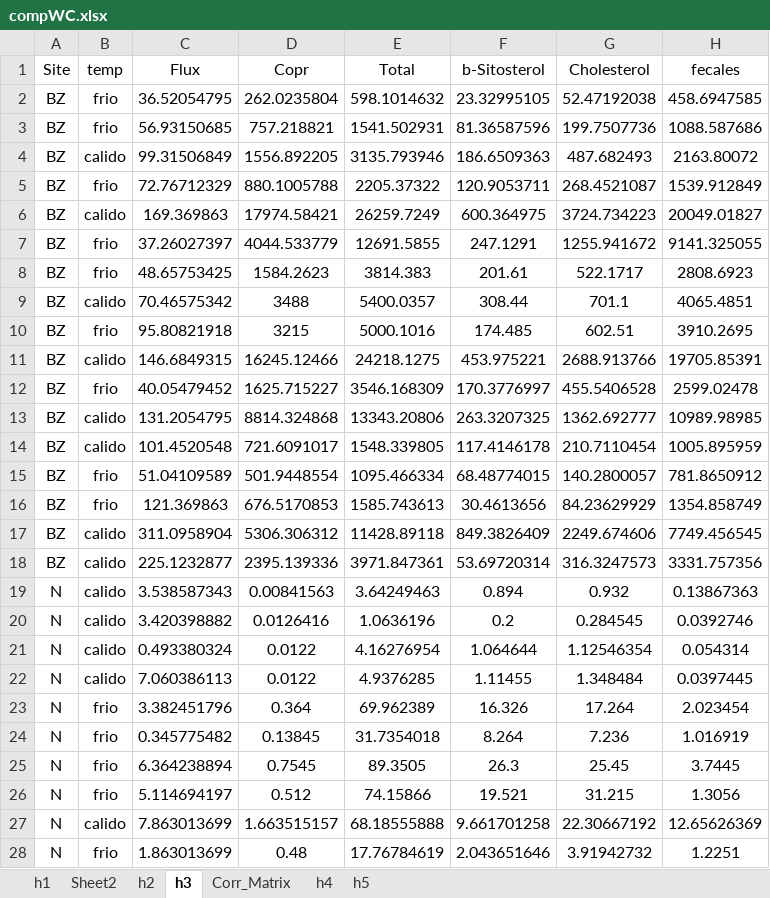
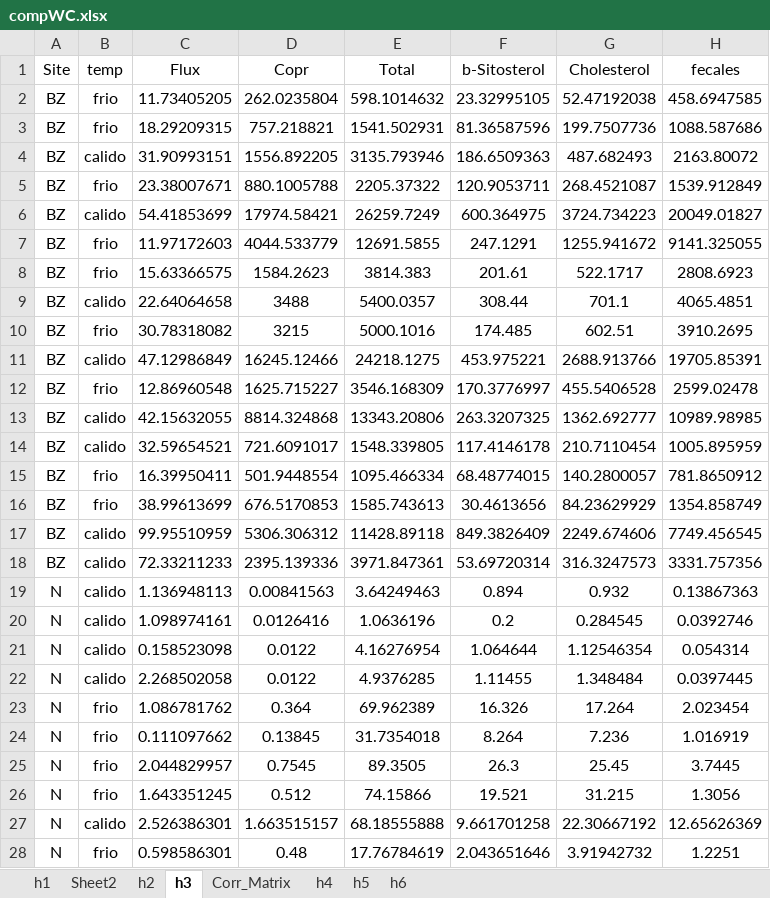
Before and after one commit to ericsperanza/ST, an Excel workbook: compWC.xlsx, sheet h3, drawn as a sheet; only a part is shown; values as stored, in another font and other column widths than the file's, no borders; the diff covers the shown part only; the diff names each change by its address in the sheet, - before the commit and + after, or states it on an @@ line.

Commit message:
corregi la escala del flux

```diff
--- a/compWC.xlsx (sheet h3)
+++ b/compWC.xlsx (sheet h3)
+sheet tab: h6
-C2 (Flux): 36.52054795
+C2 (Flux): 11.73405205
-C3 (Flux): 56.93150685
+C3 (Flux): 18.29209315
-C4 (Flux): 99.31506849
+C4 (Flux): 31.90993151
-C5 (Flux): 72.76712329
+C5 (Flux): 23.38007671
-C6 (Flux): 169.369863
+C6 (Flux): 54.41853699
-C7 (Flux): 37.26027397
+C7 (Flux): 11.97172603
-C8 (Flux): 48.65753425
+C8 (Flux): 15.63366575
-C9 (Flux): 70.46575342
+C9 (Flux): 22.64064658
-C10 (Flux): 95.80821918
+C10 (Flux): 30.78318082
-C11 (Flux): 146.6849315
+C11 (Flux): 47.12986849
-C12 (Flux): 40.05479452
+C12 (Flux): 12.86960548
-C13 (Flux): 131.2054795
+C13 (Flux): 42.15632055
-C14 (Flux): 101.4520548
+C14 (Flux): 32.59654521
-C15 (Flux): 51.04109589
+C15 (Flux): 16.39950411
-C16 (Flux): 121.369863
+C16 (Flux): 38.99613699
-C17 (Flux): 311.0958904
+C17 (Flux): 99.95510959
-C18 (Flux): 225.1232877
+C18 (Flux): 72.33211233
-C19 (Flux): 3.538587343
+C19 (Flux): 1.136948113
-C20 (Flux): 3.420398882
+C20 (Flux): 1.098974161
-C21 (Flux): 0.493380324
+C21 (Flux): 0.158523098
-C22 (Flux): 7.060386113
+C22 (Flux): 2.268502058
-C23 (Flux): 3.382451796
+C23 (Flux): 1.086781762
-C24 (Flux): 0.345775482
+C24 (Flux): 0.111097662
-C25 (Flux): 6.364238894
+C25 (Flux): 2.044829957
-C26 (Flux): 5.114694197
+C26 (Flux): 1.643351245
-C27 (Flux): 7.863013699
+C27 (Flux): 2.526386301
-C28 (Flux): 1.863013699
+C28 (Flux): 0.598586301
```
Also changed, not shown: 15 edited cells elsewhere in this sheet, 5 other files.
